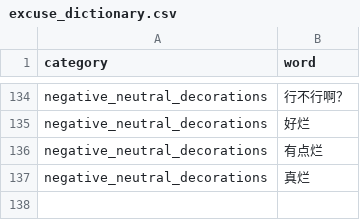
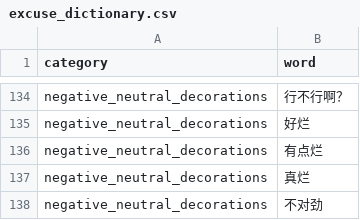
Before and after one commit to arainwong/excuse-generator, a CSV file: config/excuse_dictionary.csv, drawn as a sheet; only a part is shown, gaps mark what is left out; the diff names each change by its address in the sheet, - before the commit and + after, or states it on an @@ line.

```diff
--- a/config/excuse_dictionary.csv
+++ b/config/excuse_dictionary.csv
+row 138: negative_neutral_decorations | 不对劲
```
Also changed, not shown: 2 other files.
